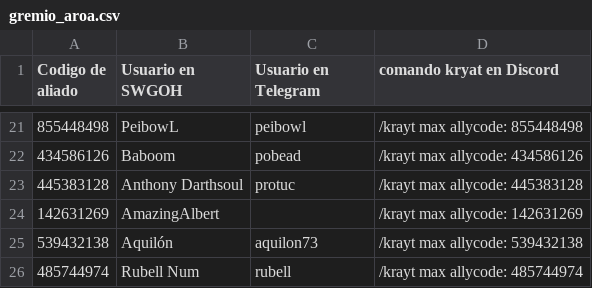
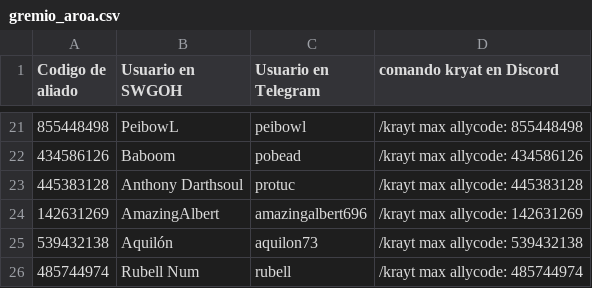
Before and after one commit to frantizek/IM_AROA_YR, a CSV file: gremio_aroa.csv, drawn as a sheet; only a part is shown, gaps mark what is left out.

Commit message:
Actualizacion que se me escapo en los usuarios de swgoh

```diff
--- a/gremio_aroa.csv
+++ b/gremio_aroa.csv
@@ -23,3 +23,3 @@ Codigo de aliado,Usuario en SWGOH,Usuario en Telegram,comando kryat en Discord
 445383128,Anthony Darthsoul,protuc,/krayt max allycode: 445383128
-142631269,AmazingAlbert, ,/krayt max allycode: 142631269
+142631269,AmazingAlbert,amazingalbert696,/krayt max allycode: 142631269
 539432138,Aquilón,aquilon73,/krayt max allycode: 539432138
```
Also changed, not shown: 2 other files.
